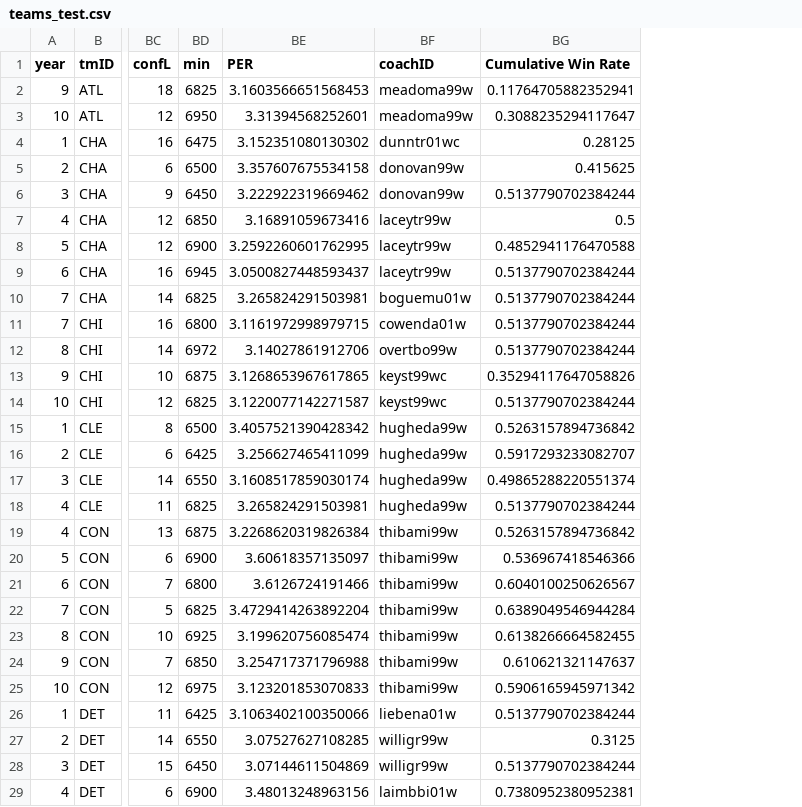
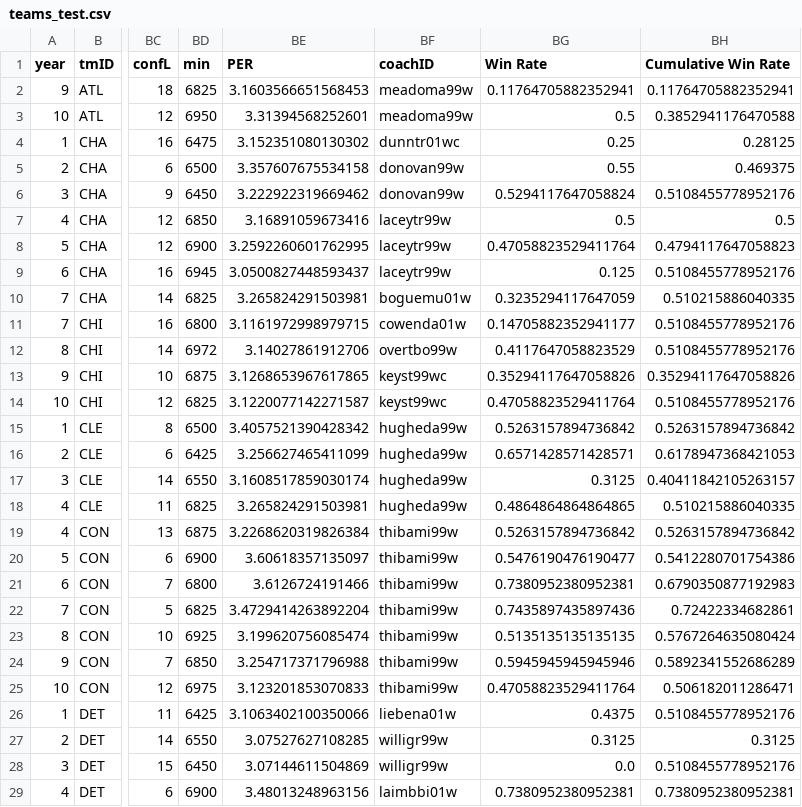
Before and after one commit to sirkotal/feup-ac, a CSV file: dataset/processed/teams_test.csv, drawn as a sheet; only a part is shown, gaps mark what is left out; addresses are those after the commit; the diff covers the shown part only; the diff names each change by its address in the sheet, - before the commit and + after, or states it on an @@ line.

```diff
--- a/dataset/processed/teams_test.csv
+++ b/dataset/processed/teams_test.csv
+column BG (Win Rate), rows 2-29: 0.11764705882352941 | 0.5 | 0.25 | 0.55 | 0.5294117647058824 | 0.5 | 0.47058823529411764 | 0.125 | 0.3235294117647059 | 0.14705882352941177 | 0.4117647058823529 | 0.35294117647058826 | 0.47058823529411764 | 0.5263157894736842 | 0.6571428571428571 | 0.3125 | 0.4864864864864865 | 0.5263157894736842 | 0.5476190476190477 | 0.7380952380952381 | 0.7435897435897436 | 0.5135135135135135 | 0.5945945945945946 | 0.47058823529411764 | 0.4375 | 0.3125 | 0.0 | 0.7380952380952381
-BH3 (Cumulative Win Rate): 0.3088235294117647
+BH3 (Cumulative Win Rate): 0.3852941176470588
-BH5 (Cumulative Win Rate): 0.415625
+BH5 (Cumulative Win Rate): 0.469375
-BH6 (Cumulative Win Rate): 0.5137790702384244
+BH6 (Cumulative Win Rate): 0.5108455778952176
-BH8 (Cumulative Win Rate): 0.4852941176470588
+BH8 (Cumulative Win Rate): 0.4794117647058823
-BH9 (Cumulative Win Rate): 0.5137790702384244
+BH9 (Cumulative Win Rate): 0.5108455778952176
-BH10 (Cumulative Win Rate): 0.5137790702384244
+BH10 (Cumulative Win Rate): 0.510215886040335
-BH11:BH12 (Cumulative Win Rate): 0.5137790702384244
+BH11:BH12 (Cumulative Win Rate): 0.5108455778952176
-BH14 (Cumulative Win Rate): 0.5137790702384244
+BH14 (Cumulative Win Rate): 0.5108455778952176
-BH16 (Cumulative Win Rate): 0.5917293233082707
+BH16 (Cumulative Win Rate): 0.6178947368421053
-BH17 (Cumulative Win Rate): 0.49865288220551374
+BH17 (Cumulative Win Rate): 0.40411842105263157
-BH18 (Cumulative Win Rate): 0.5137790702384244
+BH18 (Cumulative Win Rate): 0.510215886040335
-BH20 (Cumulative Win Rate): 0.536967418546366
+BH20 (Cumulative Win Rate): 0.5412280701754386
-BH21 (Cumulative Win Rate): 0.6040100250626567
+BH21 (Cumulative Win Rate): 0.6790350877192983
-BH22 (Cumulative Win Rate): 0.6389049546944284
+BH22 (Cumulative Win Rate): 0.72422334682861
-BH23 (Cumulative Win Rate): 0.6138266664582455
+BH23 (Cumulative Win Rate): 0.5767264635080424
-BH24 (Cumulative Win Rate): 0.610621321147637
+BH24 (Cumulative Win Rate): 0.5892341552686289
-BH25 (Cumulative Win Rate): 0.5906165945971342
+BH25 (Cumulative Win Rate): 0.506182011286471
-BH26 (Cumulative Win Rate): 0.5137790702384244
+BH26 (Cumulative Win Rate): 0.5108455778952176
-BH28 (Cumulative Win Rate): 0.5137790702384244
+BH28 (Cumulative Win Rate): 0.5108455778952176
```
Also changed, not shown: 101 edited cells elsewhere in this file, 1 other file.
